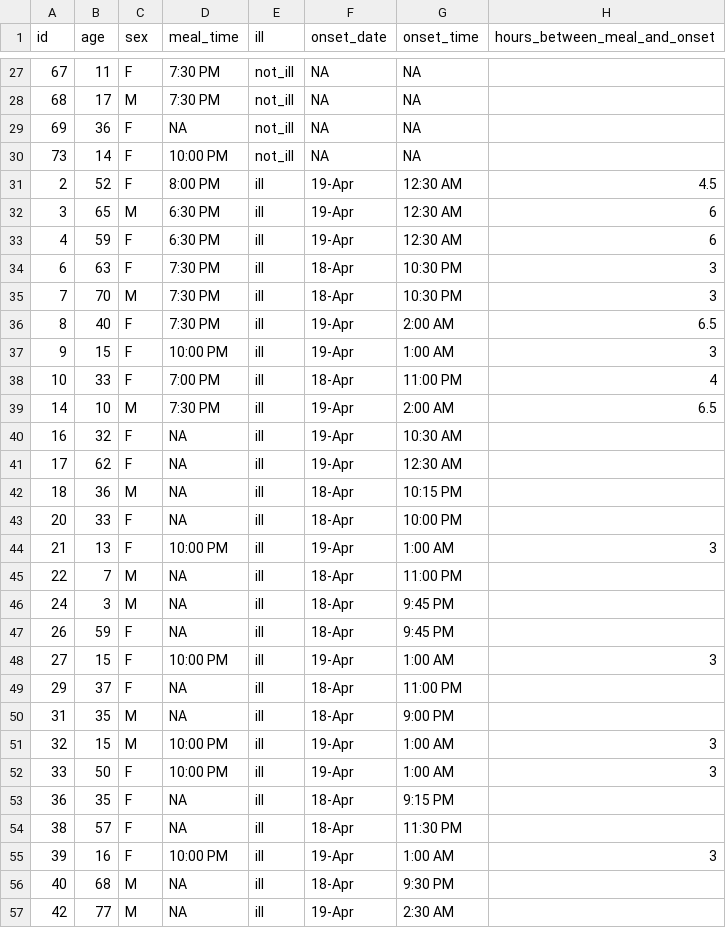
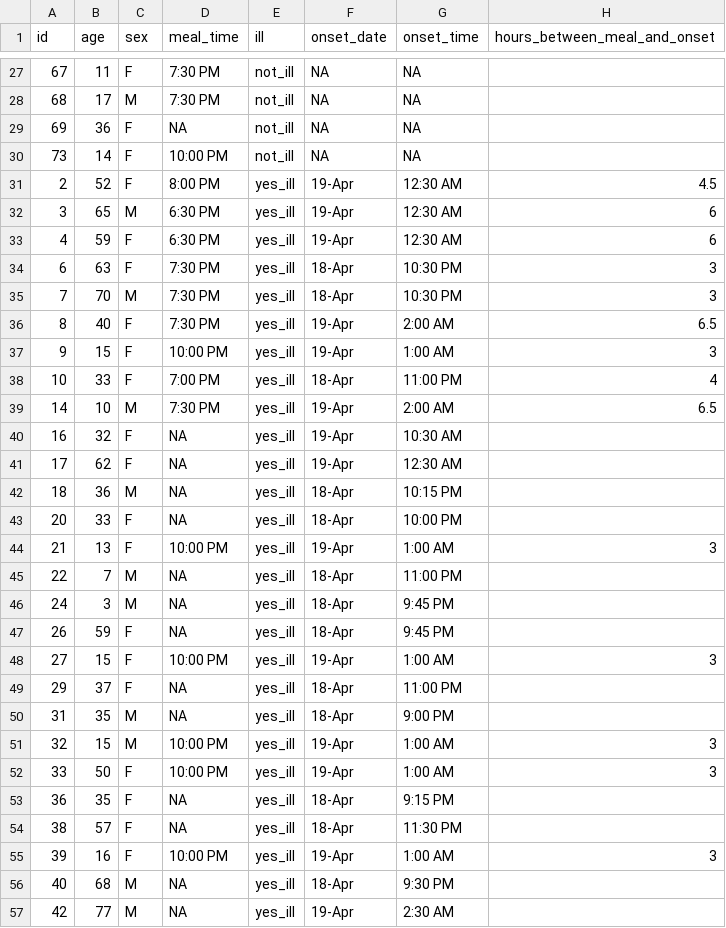
Before and after one commit to skberke-oss/Biol480-Data, a CSV file: oswego_recoded.csv, drawn as a sheet; only a part is shown, gaps mark what is left out; the diff covers the shown part only; the diff names each change by its address in the sheet, - before the commit and + after, or states it on an @@ line.

Commit message:
Add files via upload

```diff
--- a/oswego_recoded.csv
+++ b/oswego_recoded.csv
-E31:E57 (ill): ill
+E31:E57 (ill): yes_ill
```
Also changed, not shown: 19 edited cells elsewhere in this file.
